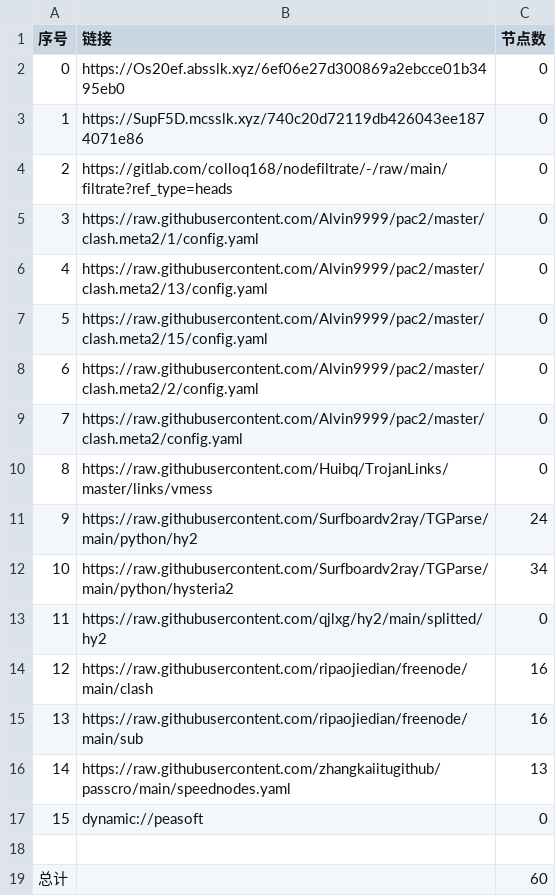
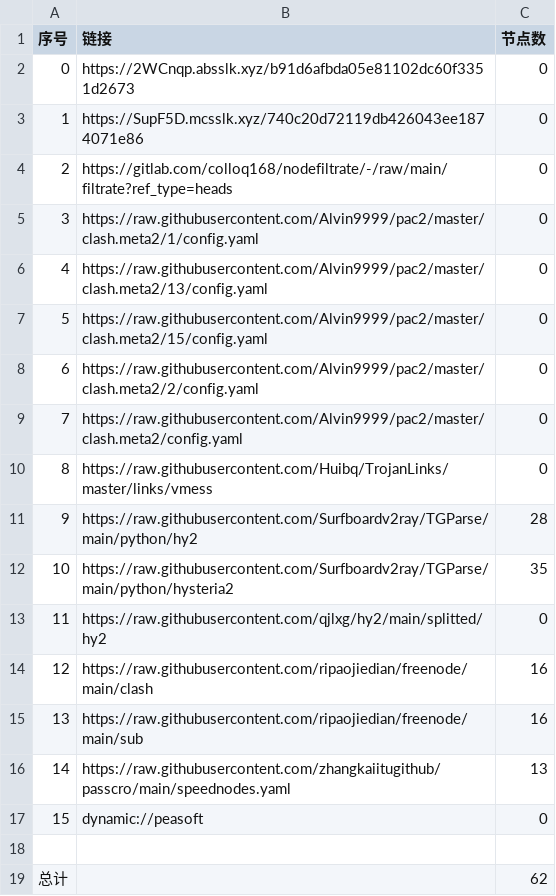
Before and after one commit to wjs-529/AutoMergePublicNodes, a CSV file: list_result.csv, drawn as a sheet.

```diff
--- a/list_result.csv
+++ b/list_result.csv
@@ -1,3 +1,3 @@
 序号,链接,节点数
-0,https://Os20ef.absslk.xyz/6ef06e27d300869a2ebcce01b3495eb0,0
+0,https://2WCnqp.absslk.xyz/b91d6afbda05e81102dc60f3351d2673,0
 1,https://SupF5D.mcsslk.xyz/740c20d72119db426043ee1874071e86,0
@@ -10,4 +10,4 @@
 8,https://raw.githubusercontent.com/Huibq/TrojanLinks/master/links/vmess,0
-9,https://raw.githubusercontent.com/Surfboardv2ray/TGParse/main/python/hy2,24
-10,https://raw.githubusercontent.com/Surfboardv2ray/TGParse/main/python/hysteria2,34
+9,https://raw.githubusercontent.com/Surfboardv2ray/TGParse/main/python/hy2,28
+10,https://raw.githubusercontent.com/Surfboardv2ray/TGParse/main/python/hysteria2,35
 11,https://raw.githubusercontent.com/qjlxg/hy2/main/splitted/hy2,0
@@ -18,2 +18,2 @@
 
-总计,,60
+总计,,62
```
Also changed, not shown: 6 other files.
